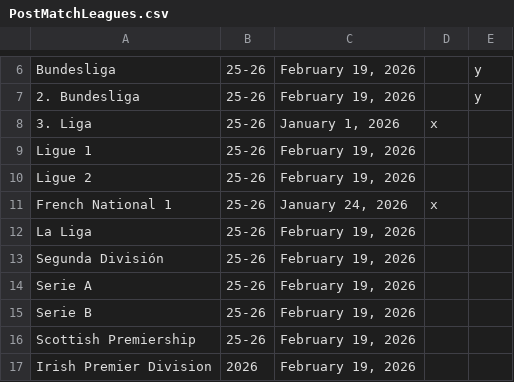
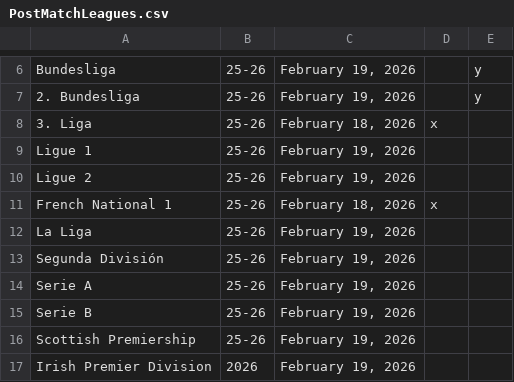
Before and after one commit to emrahderel/Post_Match_App, a CSV file: PostMatchLeagues.csv, drawn as a sheet; only a part is shown, gaps mark what is left out.

```diff
--- a/PostMatchLeagues.csv
+++ b/PostMatchLeagues.csv
@@ -7,6 +7,6 @@ Bundesliga,25-26,"February 19, 2026",,y
 2. Bundesliga,25-26,"February 19, 2026",,y
-3. Liga,25-26,"January 1, 2026",x,
+3. Liga,25-26,"February 18, 2026",x,
 Ligue 1,25-26,"February 19, 2026",,
 Ligue 2,25-26,"February 19, 2026",,
-French National 1,25-26,"January 24, 2026",x,
+French National 1,25-26,"February 18, 2026",x,
 La Liga,25-26,"February 19, 2026",,
```
Also changed, not shown: 52 other files.
